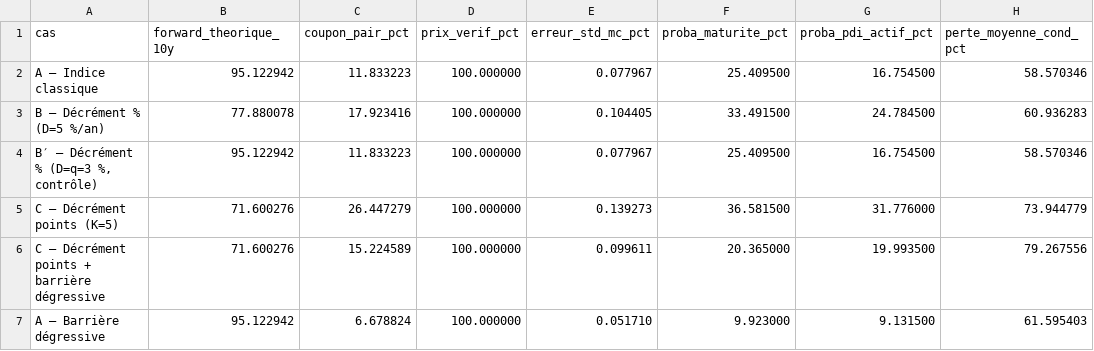
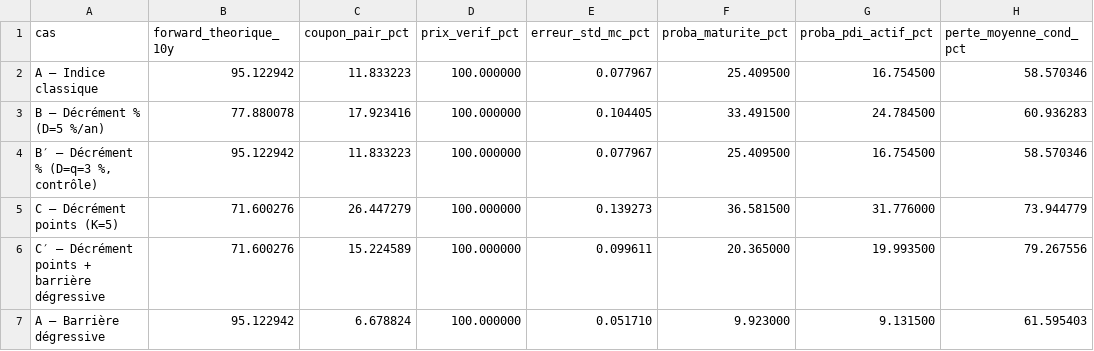
Before and after one commit to MarionSrl/autocall-pricing-project, a CSV file: figures/figure2_resultats.csv, drawn as a sheet; only a part is shown; the diff names each change by its address in the sheet, - before the commit and + after, or states it on an @@ line.

```diff
--- a/figures/figure2_resultats.csv
+++ b/figures/figure2_resultats.csv
-A6 (cas): C — Décrément points + barrière dégressive
+A6 (cas): C′ — Décrément points + barrière dégressive
```
Also changed, not shown: 4 other files.
